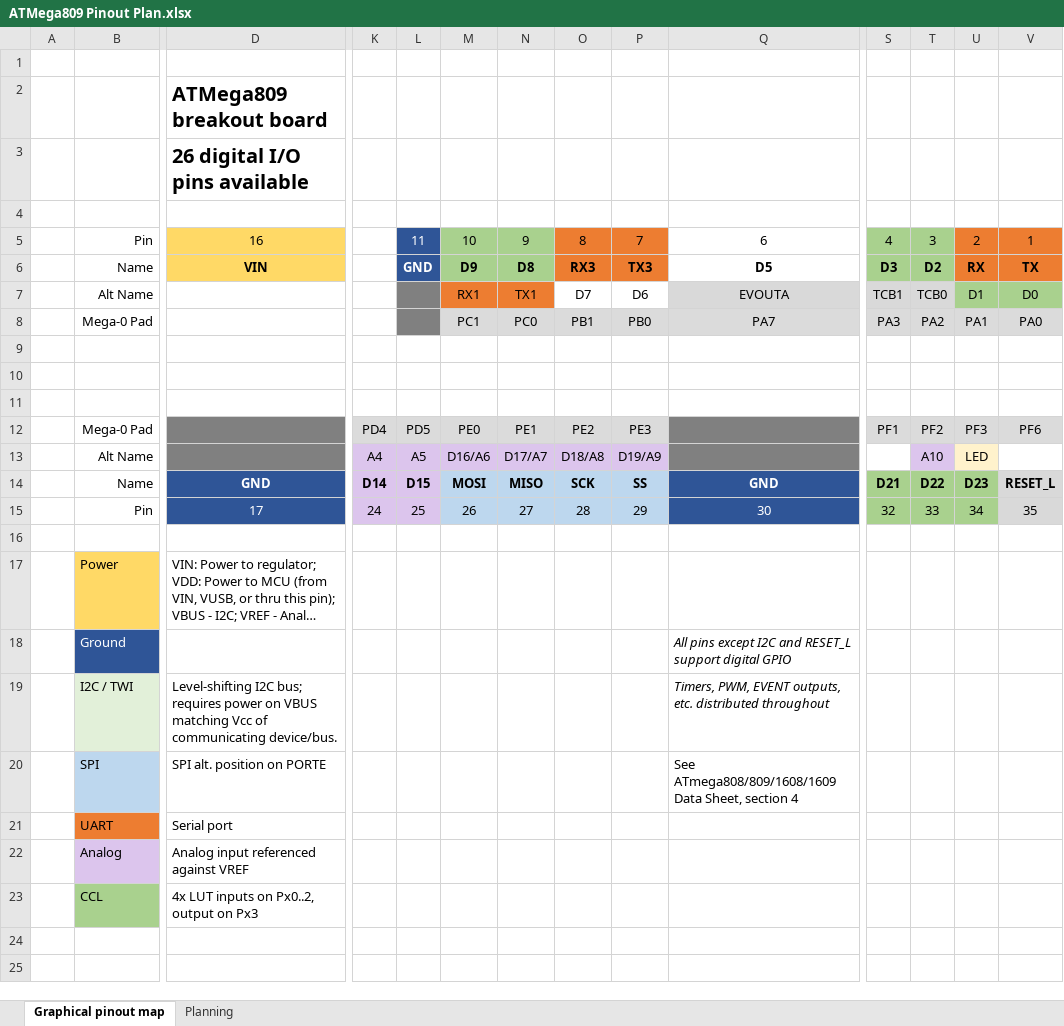
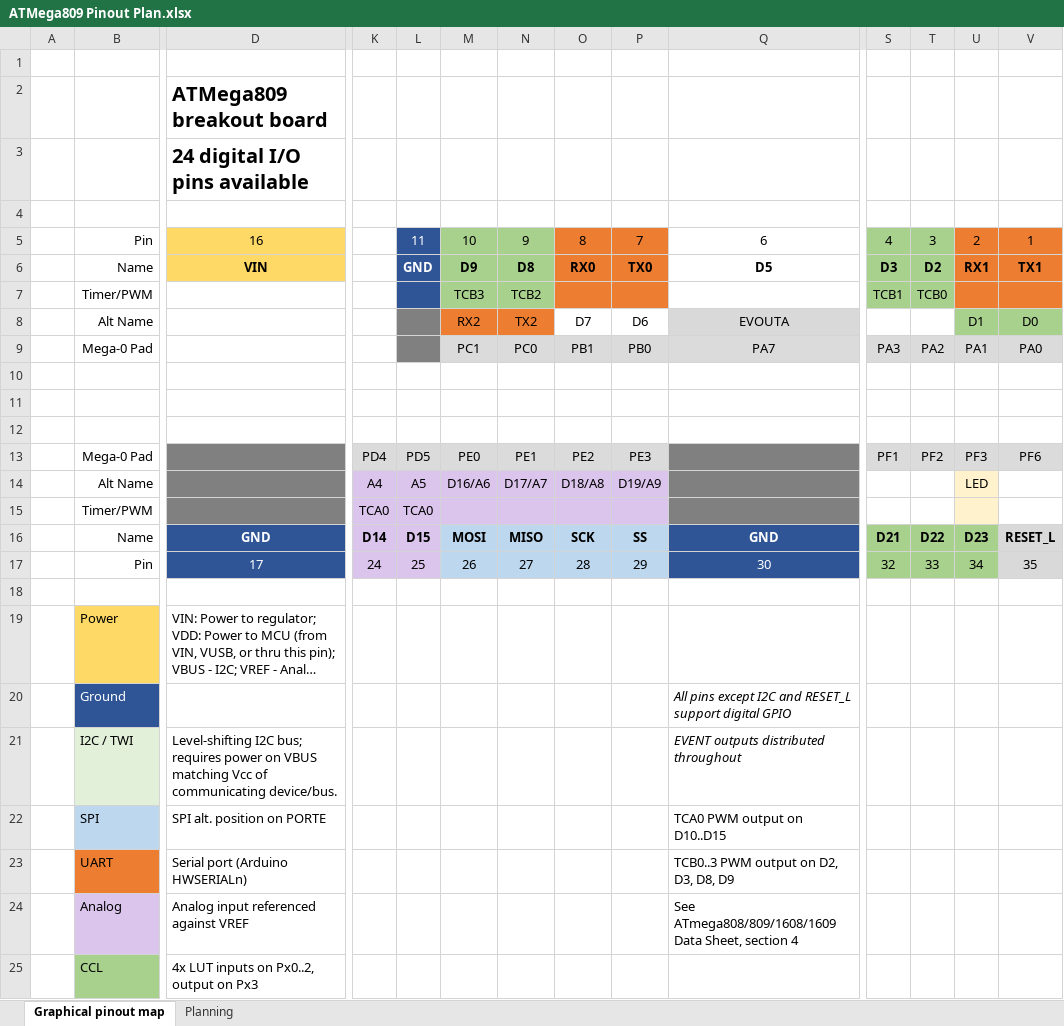
Before and after one commit to kimballa/ATMega809-breakout, an Excel workbook: planning/ATMega809 Pinout Plan.xlsx, sheet Graphical pinout map, drawn as a sheet; only a part is shown, gaps mark what is left out; long unchanged cells end in …; values as stored, in another font and other column widths than the file's, no borders; removed rows and columns are numbered as before the commit, all else as after; rows hold the shown columns only; the diff names each change by its address in the sheet, - before the commit and + after, or states it on an @@ line.

Commit message:
Update pinout plan file.
Reflect actual Arduino mapping.

```diff
--- a/planning/ATMega809 Pinout Plan.xlsx (sheet Graphical pinout map)
+++ b/planning/ATMega809 Pinout Plan.xlsx (sheet Graphical pinout map)
-D3: 26 digital I/O pins available
+D3: 24 digital I/O pins available
-O6: RX3
+O6: RX0
-P6: TX3
+P6: TX0
-U6: RX
+U6: RX1
-V6: TX
+V6: TX1
+row 7:  | Timer/PWM |  |  |  | TCB3 | TCB2 |  |  |  | TCB1 | TCB0
-M8: RX1
+M8: RX2
-N8: TX1
+N8: TX2
-S8: TCB1
+S8: (empty)
-S8:T8 fill: #D9D9D9
+S8:T8 fill: none
-T8: TCB0
+T8: (empty)
-T14: A10
+T14: (empty)
-T14 fill: #DCC5ED
+T14 fill: none
+row 15:  | Timer/PWM |  | TCA0 | TCA0
-Q21: Timers, PWM, EVENT outputs, etc. distributed throughout
+Q21: EVENT outputs distributed throughout
-Q22: See ATmega808/809/1608/1609 Data Sheet, section 4
+Q22: TCA0 PWM output on D10..D15
-row 21:  | UART | Serial port
+row 23:  | UART | Serial port (Arduino HWSERIALn) |  |  |  |  |  |  | TCB0..3 PWM output on D2, D3, D8, D9
-Q24: (empty)
+Q24: See ATmega808/809/1608/1609 Data Sheet, section 4
```
Also changed, not shown: 1 other file.
